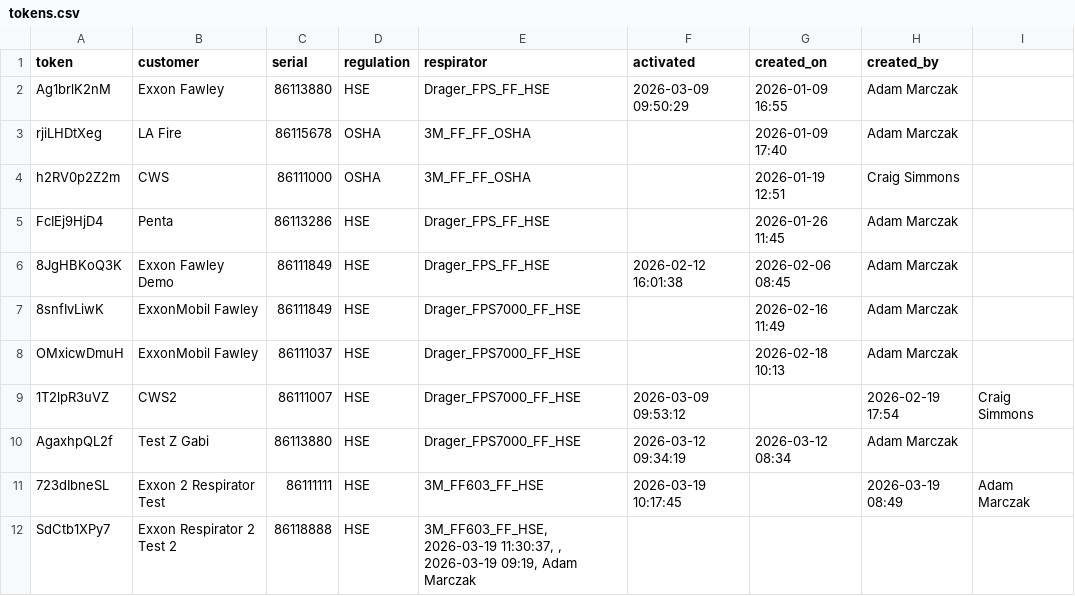
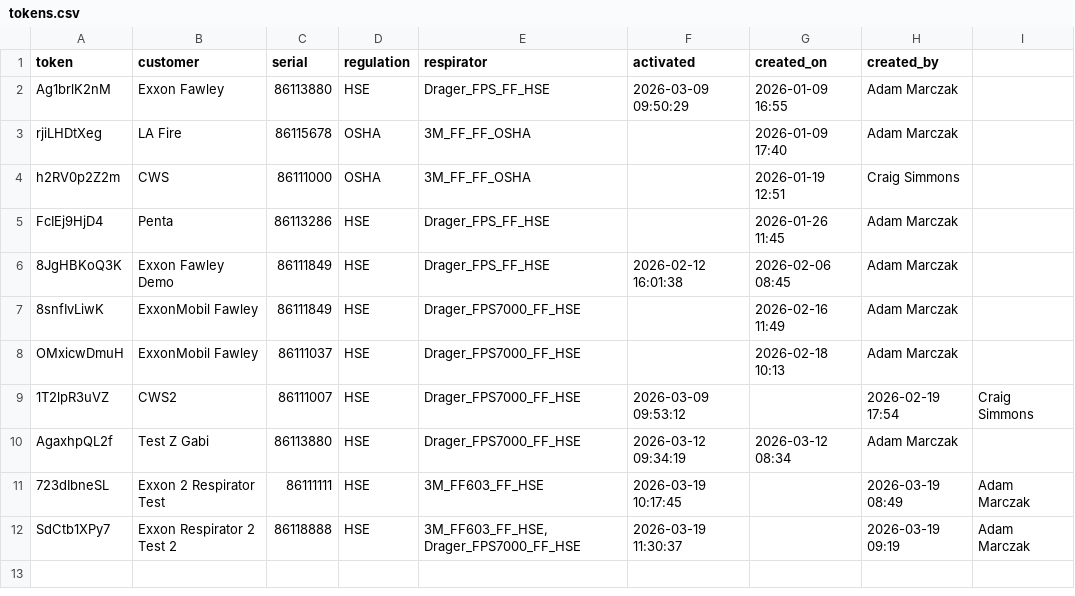
Before and after one commit to maciejnation/VirtualOperator, a CSV file: tokens.csv, drawn as a sheet.

Commit message:
Fix SDCTB1XPY7 - add missing Drager respirator with proper CSV quoting

```diff
--- a/tokens.csv
+++ b/tokens.csv
@@ -11,2 +11,2 @@ AgaxhpQL2f, Test Z Gabi, 86113880, HSE, Drager_FPS7000_FF_HSE, 2026-03-12 09:34:
 723dIbneSL, Exxon 2 Respirator Test, 86111111, HSE, 3M_FF603_FF_HSE, 2026-03-19 10:17:45, , 2026-03-19 08:49, Adam Marczak
-SdCtb1XPy7, Exxon Respirator 2 Test 2, 86118888, HSE, "3M_FF603_FF_HSE, 2026-03-19 11:30:37, , 2026-03-19 09:19, Adam Marczak
+SdCtb1XPy7, Exxon Respirator 2 Test 2, 86118888, HSE,"3M_FF603_FF_HSE, Drager_FPS7000_FF_HSE", 2026-03-19 11:30:37,, 2026-03-19 09:19, Adam Marczak
```
